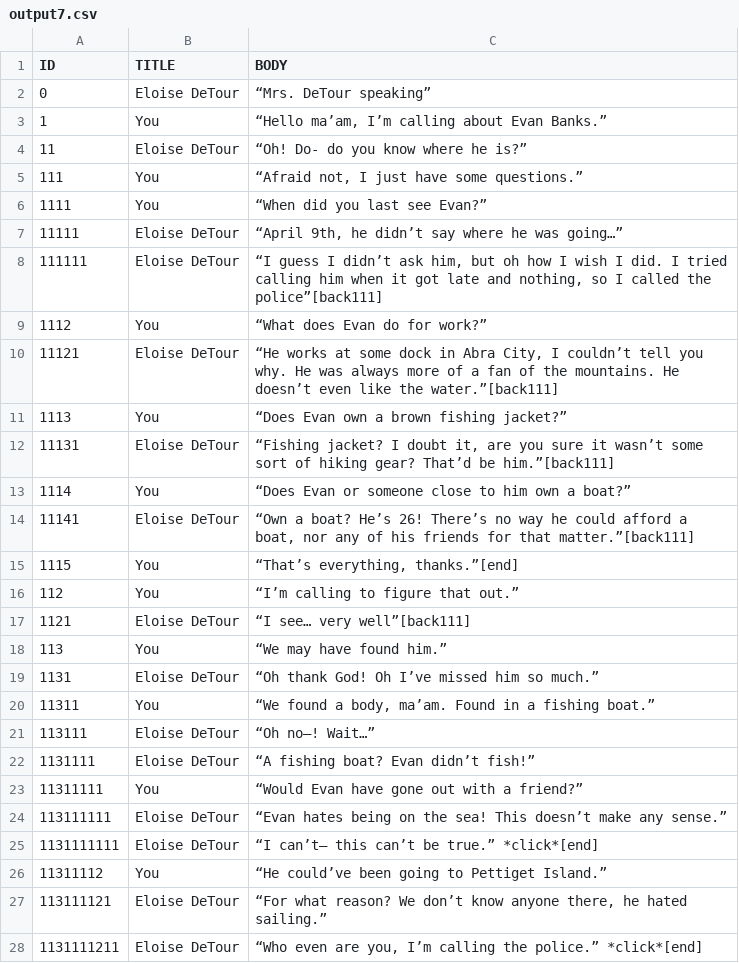
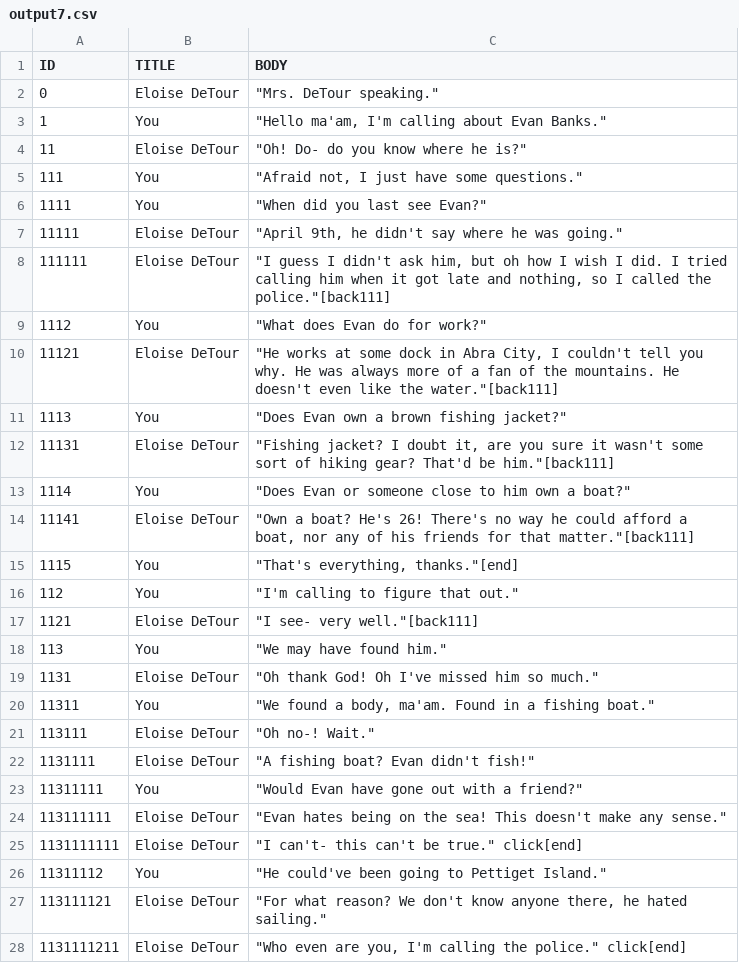
Before and after one commit to McNickMaster/CryptidCaseFiles, a CSV file: Assets/TextSRC/output7.csv, drawn as a sheet; only a part is shown; the diff covers the shown part only.

Commit message:
fix dialogue bugs and look at greying out text boxes

```diff
--- a/Assets/TextSRC/output7.csv
+++ b/Assets/TextSRC/output7.csv
@@ -1,28 +1,28 @@
 ID,TITLE,BODY
-0,Eloise DeTour,“Mrs. DeTour speaking”
-1,You,"“Hello ma’am, I’m calling about Evan Banks.”"
-11,Eloise DeTour,“Oh! Do- do you know where he is?”
-111,You,"“Afraid not, I just have some questions.”"
-1111,You,“When did you last see Evan?”
-11111,Eloise DeTour,"“April 9th, he didn’t say where he was going…”"
-111111,Eloise DeTour,"“I guess I didn’t ask him, but oh how I wish I did. I tried calling him when it got late and nothing, so I called the police”[back111]"
-1112,You,“What does Evan do for work?”
-11121,Eloise DeTour,"“He works at some dock in Abra City, I couldn’t tell you why. He was always more of a fan of the mountains. He doesn’t even like the water.”[back111]"
-1113,You,“Does Evan own a brown fishing jacket?”
-11131,Eloise DeTour,"“Fishing jacket? I doubt it, are you sure it wasn’t some sort of hiking gear? That’d be him.”[back111]"
-1114,You,“Does Evan or someone close to him own a boat?”
-11141,Eloise DeTour,"“Own a boat? He’s 26! There’s no way he could afford a boat, nor any of his friends for that matter.”[back111]"
-1115,You,"“That’s everything, thanks.”[end]"
-112,You,“I’m calling to figure that out.”
-1121,Eloise DeTour,“I see… very well”[back111]
-113,You,“We may have found him.”
-1131,Eloise DeTour,“Oh thank God! Oh I’ve missed him so much.”
-11311,You,"“We found a body, ma’am. Found in a fishing boat.”"
-113111,Eloise DeTour,“Oh no–! Wait…”
-1131111,Eloise DeTour,“A fishing boat? Evan didn’t fish!”
-11311111,You,“Would Evan have gone out with a friend?”
-113111111,Eloise DeTour,“Evan hates being on the sea! This doesn’t make any sense.”
-1131111111,Eloise DeTour,“I can’t– this can’t be true.” *click*[end]
-11311112,You,“He could’ve been going to Pettiget Island.”
-113111121,Eloise DeTour,"“For what reason? We don’t know anyone there, he hated sailing.”"
-1131111211,Eloise DeTour,"“Who even are you, I’m calling the police.” *click*[end]"
+0,Eloise DeTour,"""Mrs. DeTour speaking."""
+1,You,"""Hello ma'am, I'm calling about Evan Banks."""
+11,Eloise DeTour,"""Oh! Do- do you know where he is?"""
+111,You,"""Afraid not, I just have some questions."""
+1111,You,"""When did you last see Evan?"""
+11111,Eloise DeTour,"""April 9th, he didn't say where he was going."""
+111111,Eloise DeTour,"""I guess I didn't ask him, but oh how I wish I did. I tried calling him when it got late and nothing, so I called the police.""[back111]"
+1112,You,"""What does Evan do for work?"""
+11121,Eloise DeTour,"""He works at some dock in Abra City, I couldn't tell you why. He was always more of a fan of the mountains. He doesn't even like the water.""[back111]"
+1113,You,"""Does Evan own a brown fishing jacket?"""
+11131,Eloise DeTour,"""Fishing jacket? I doubt it, are you sure it wasn't some sort of hiking gear? That'd be him.""[back111]"
+1114,You,"""Does Evan or someone close to him own a boat?"""
+11141,Eloise DeTour,"""Own a boat? He's 26! There's no way he could afford a boat, nor any of his friends for that matter.""[back111]"
+1115,You,"""That's everything, thanks.""[end]"
+112,You,"""I'm calling to figure that out."""
+1121,Eloise DeTour,"""I see- very well.""[back111]"
+113,You,"""We may have found him."""
+1131,Eloise DeTour,"""Oh thank God! Oh I've missed him so much."""
+11311,You,"""We found a body, ma'am. Found in a fishing boat."""
+113111,Eloise DeTour,"""Oh no-! Wait."""
+1131111,Eloise DeTour,"""A fishing boat? Evan didn't fish!"""
+11311111,You,"""Would Evan have gone out with a friend?"""
+113111111,Eloise DeTour,"""Evan hates being on the sea! This doesn't make any sense."""
+1131111111,Eloise DeTour,"""I can't- this can't be true."" click[end]"
+11311112,You,"""He could've been going to Pettiget Island."""
+113111121,Eloise DeTour,"""For what reason? We don't know anyone there, he hated sailing."""
+1131111211,Eloise DeTour,"""Who even are you, I'm calling the police."" click[end]"
```
Also changed, not shown: 51 edited cells elsewhere in this file, Assets/TextSRC/output10.csv, Assets/TextSRC/output3.csv, 45 other files.
